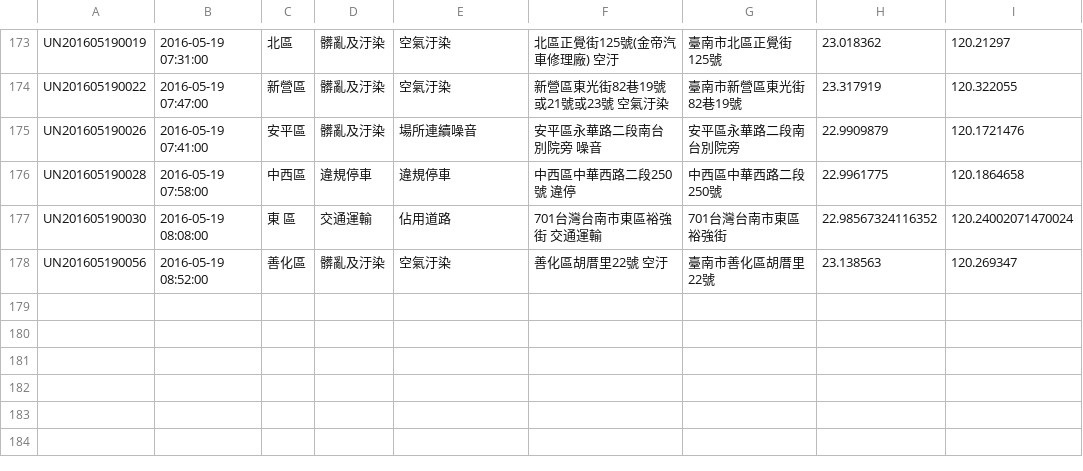
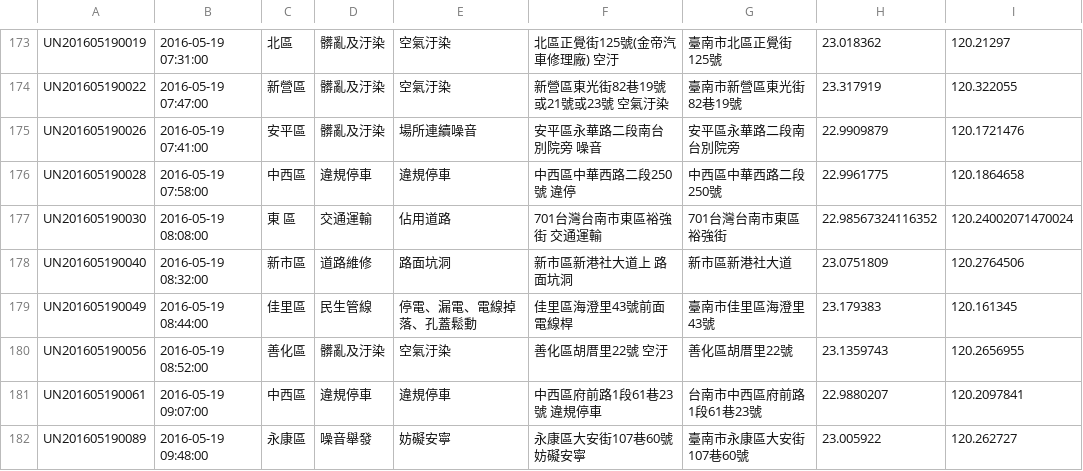
Before and after one commit to kiang/tainan_1999_map, a CSV file: data/2016/20.csv, drawn as a sheet; only a part is shown, gaps mark what is left out.

```diff
--- a/data/2016/20.csv
+++ b/data/2016/20.csv
@@ -177,2 +177,6 @@ UN201605190028,"2016-05-19 07:58:00",中西區,違規停車,違規停車,"中西
 UN201605190030,"2016-05-19 08:08:00","東 區",交通運輸,佔用道路,"701台灣台南市東區裕強街 交通運輸",701台灣台南市東區裕強街,22.98567324116352,120.24002071470024
-UN201605190056,"2016-05-19 08:52:00",善化區,髒亂及汙染,空氣汙染,"善化區胡厝里22號  空汙",臺南市善化區胡厝里22號,23.138563,120.269347
+UN201605190040,"2016-05-19 08:32:00",新市區,道路維修,路面坑洞,"新市區新港社大道上 路面坑洞",新市區新港社大道,23.0751809,120.2764506
+UN201605190049,"2016-05-19 08:44:00",佳里區,民生管線,停電、漏電、電線掉落、孔蓋鬆動,"佳里區海澄里43號前面 電線桿",臺南市佳里區海澄里43號,23.179383,120.161345
+UN201605190056,"2016-05-19 08:52:00",善化區,髒亂及汙染,空氣汙染,"善化區胡厝里22號  空汙",善化區胡厝里22號,23.1359743,120.2656955
+UN201605190061,"2016-05-19 09:07:00",中西區,違規停車,違規停車,"中西區府前路1段61巷23號 違規停車",台南市中西區府前路1段61巷23號,22.9880207,120.2097841
+UN201605190089,"2016-05-19 09:48:00",永康區,噪音舉發,妨礙安寧,"永康區大安街107巷60號   妨礙安寧",臺南市永康區大安街107巷60號,23.005922,120.262727
```
Also changed, not shown: 1 other file.
